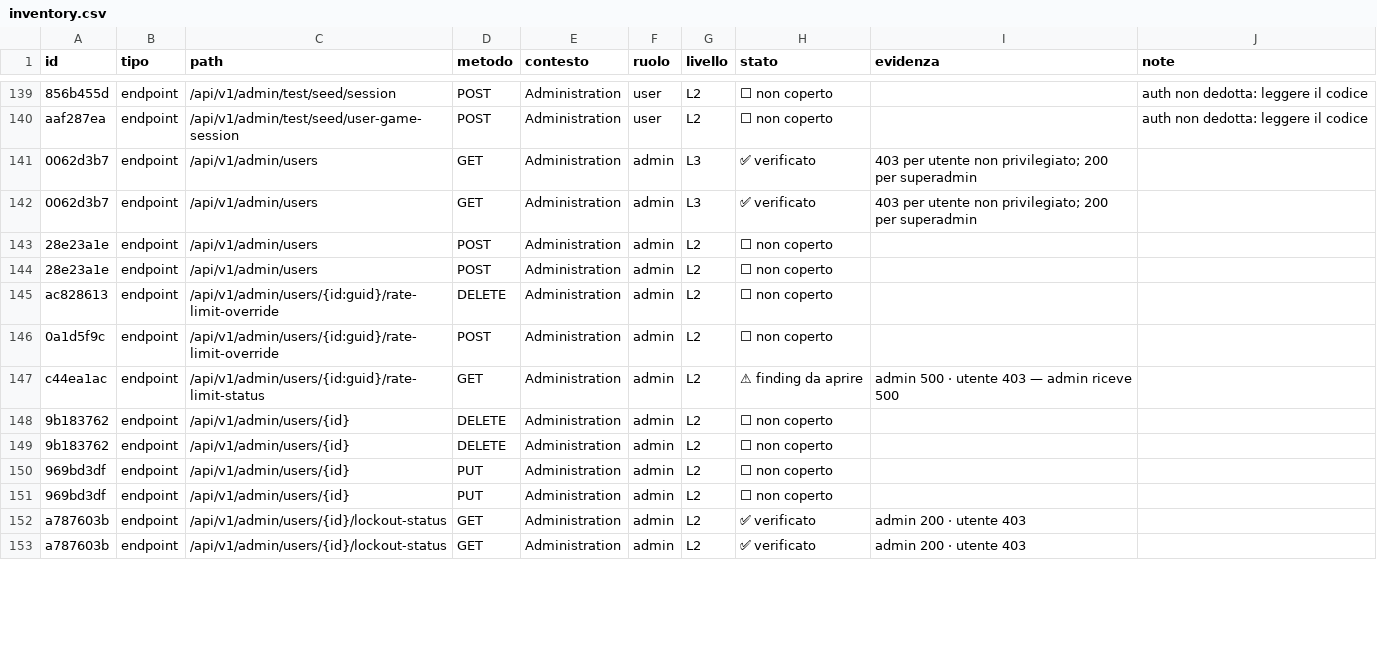
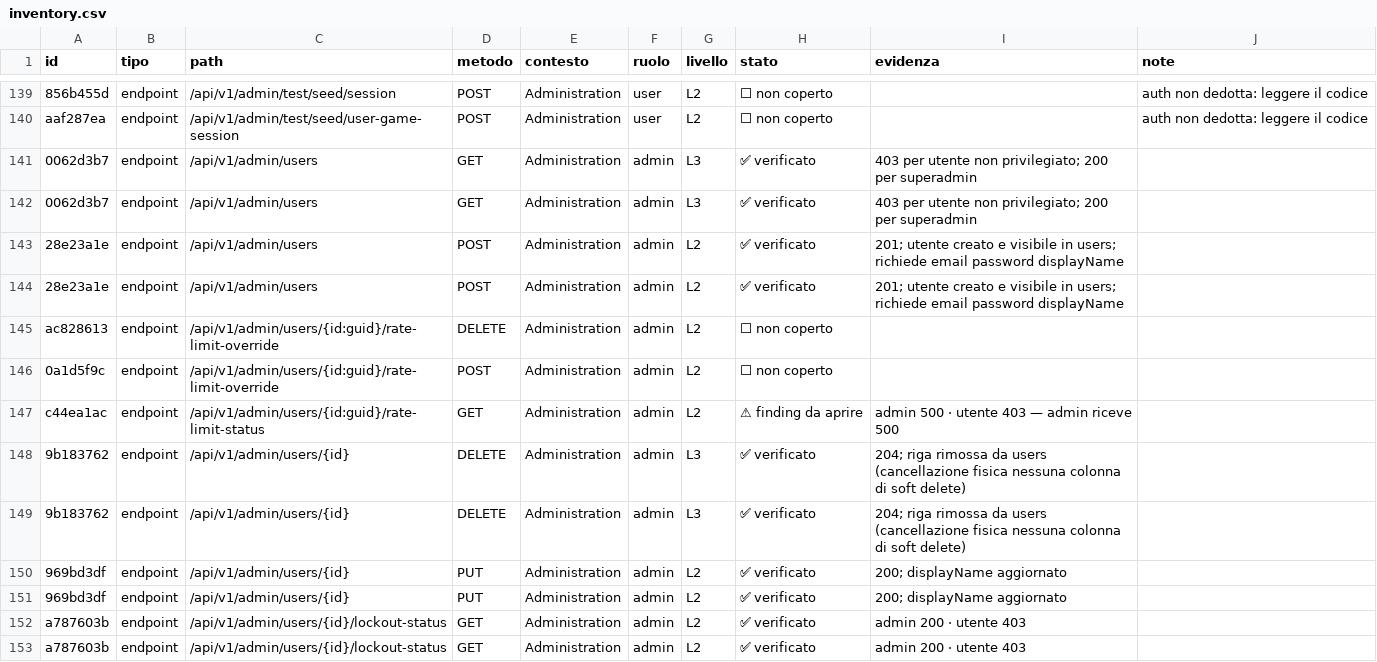
Before and after one commit to meepleAi-app/meepleai-monorepo, a CSV file: docs/for-developers/audits/2026-08-26-full-feature-audit/inventory.csv, drawn as a sheet; only a part is shown, gaps mark what is left out; the diff covers the shown part only; the diff names each change by its address in the sheet, - before the commit and + after, or states it on an @@ line.

```diff
--- a/docs/for-developers/audits/2026-08-26-full-feature-audit/inventory.csv
+++ b/docs/for-developers/audits/2026-08-26-full-feature-audit/inventory.csv
-H143:H144 (stato): ⬜ non coperto
+H143:H144 (stato): ✅ verificato
-I143:I144 (evidenza): (empty)
+I143:I144 (evidenza): 201; utente creato e visibile in users; richiede email password displayName
-G148:G149 (livello): L2
+G148:G149 (livello): L3
-H148:H151 (stato): ⬜ non coperto
+H148:H151 (stato): ✅ verificato
-I148:I149 (evidenza): (empty)
+I148:I149 (evidenza): 204; riga rimossa da users (cancellazione fisica nessuna colonna di soft delete)
-I150:I151 (evidenza): (empty)
+I150:I151 (evidenza): 200; displayName aggiornato
```
Also changed, not shown: 55 edited cells elsewhere in this file, 3 other files.
